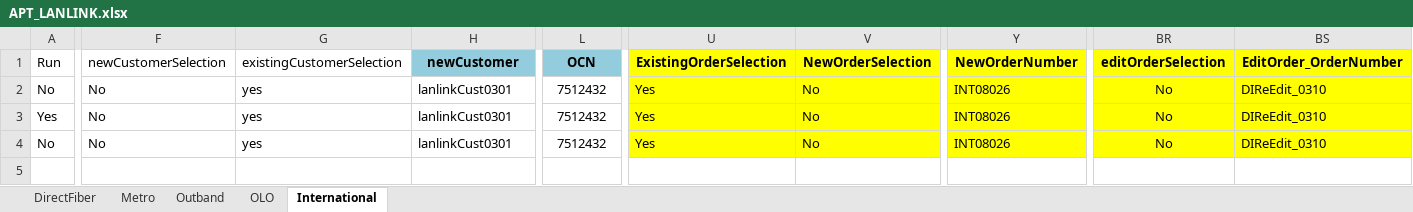
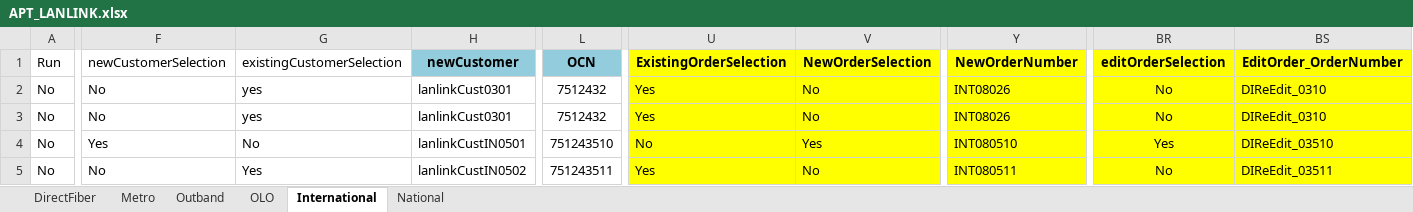
Before and after one commit to APT-Automation/APT, an Excel workbook: APTAutomationProject/src/com/colt/qa/datalibrary/APT_LANLINK.xlsx, sheet International, drawn as a sheet; only a part is shown, gaps mark what is left out; values as stored, in another font and other column widths than the file's, no borders; 1 other sheet too large or unreadable and not compared; rows hold the shown columns only; the diff covers the shown part only; the diff names each change by its address in the sheet, - before the commit and + after, or states it on an @@ line.

```diff
--- a/APTAutomationProject/src/com/colt/qa/datalibrary/APT_LANLINK.xlsx (sheet International)
+++ b/APTAutomationProject/src/com/colt/qa/datalibrary/APT_LANLINK.xlsx (sheet International)
+sheet tab: National
-A3 (Run): Yes
+A3 (Run): No
-F4 (newCustomerSelection): No
+F4 (newCustomerSelection): Yes
-G4 (existingCustomerSelection): yes
+G4 (existingCustomerSelection): No
-H4 (newCustomer): lanlinkCust0301
+H4 (newCustomer): lanlinkCustIN0501
-L4 (OCN): 7512432
+L4 (OCN): 751243510
-U4 (ExistingOrderSelection): Yes
+U4 (ExistingOrderSelection): No
-V4 (NewOrderSelection): No
+V4 (NewOrderSelection): Yes
-Y4 (NewOrderNumber): INT08026
+Y4 (NewOrderNumber): INT080510
-BR4 (editOrderSelection): No
+BR4 (editOrderSelection): Yes
-BS4 (EditOrder_OrderNumber): DIReEdit_0310
+BS4 (EditOrder_OrderNumber): DIReEdit_03510
+row 5: No | No | Yes | lanlinkCustIN0502 | 751243511 | Yes | No | INT080511 | No | DIReEdit_03511
```
Also changed, not shown: 6 edited cells elsewhere in this sheet, sheet Metro, sheet OLO, sheet DirectFiber, APTAutomationProject/src/com/colt/qa/datalibrary/APT_IMNST_TESTDATA_VS.xlsx, APTAutomationProject/src/com/colt/qa/datalibrary/APT_IPTransit.xlsx, 45 other files.
